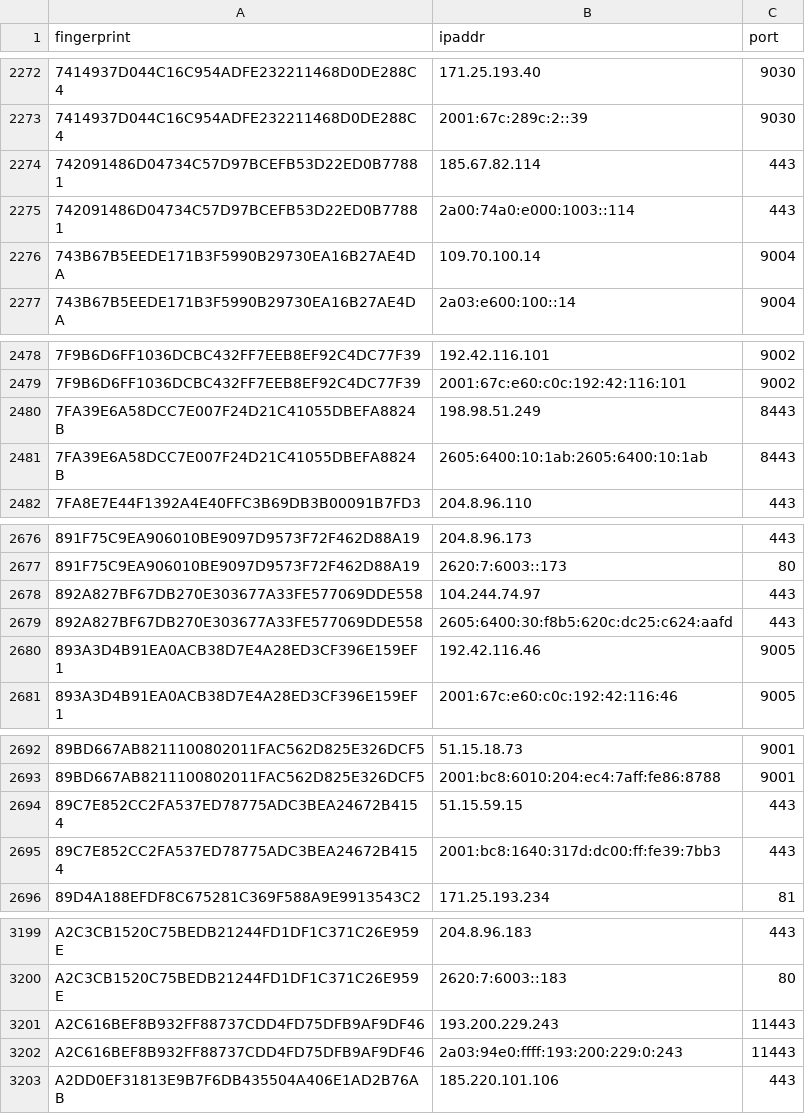
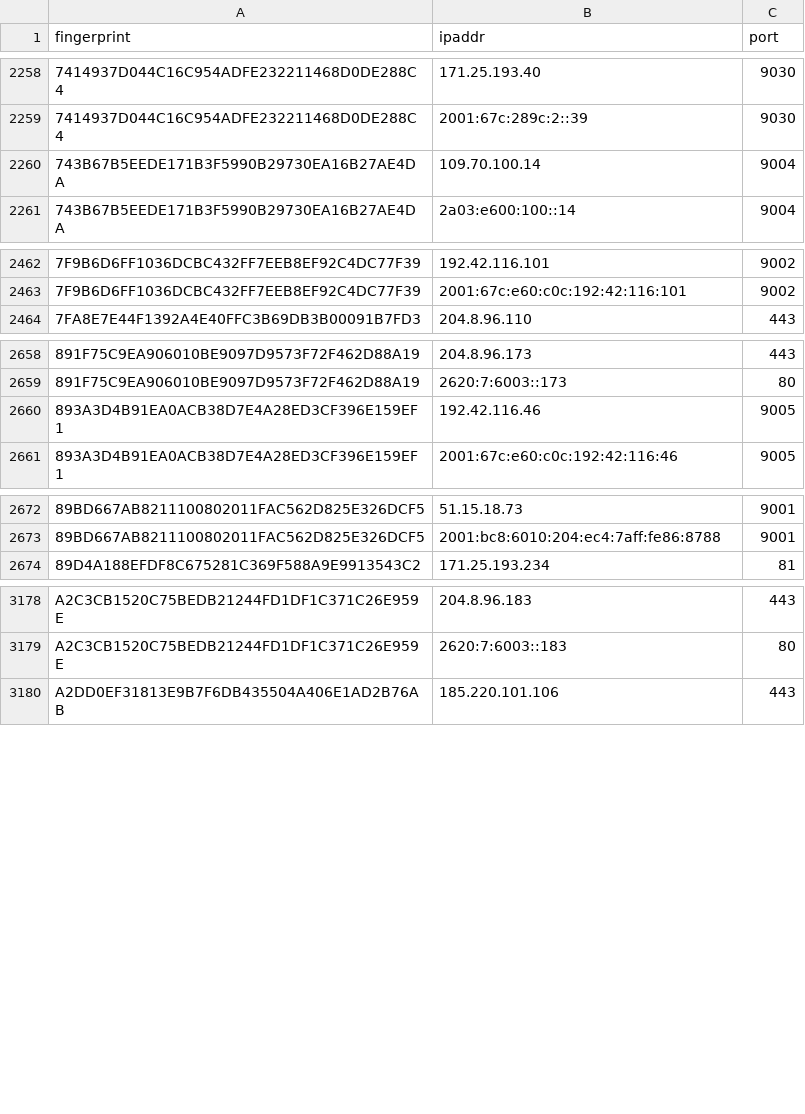
Before and after one commit to burachai-x/tornode-database, a CSV file: torlist-db/latest.exits.csv, drawn as a sheet; only a part is shown, gaps mark what is left out; removed rows and columns are numbered as before the commit, all else as after; the diff covers the shown part only; the diff names each change by its address in the sheet, - before the commit and + after, or states it on an @@ line.

```diff
--- a/torlist-db/latest.exits.csv
+++ b/torlist-db/latest.exits.csv
-row 2274: 742091486D04734C57D97BCEFB53D22ED0B77881 | 185.67.82.114 | 443
-row 2275: 742091486D04734C57D97BCEFB53D22ED0B77881 | 2a00:74a0:e000:1003::114 | 443
-row 2480: 7FA39E6A58DCC7E007F24D21C41055DBEFA8824B | 198.98.51.249 | 8443
-row 2481: 7FA39E6A58DCC7E007F24D21C41055DBEFA8824B | 2605:6400:10:1ab:2605:6400:10:1ab | 8443
-row 2678: 892A827BF67DB270E303677A33FE577069DDE558 | 104.244.74.97 | 443
-row 2679: 892A827BF67DB270E303677A33FE577069DDE558 | 2605:6400:30:f8b5:620c:dc25:c624:aafd | 443
-row 2694: 89C7E852CC2FA537ED78775ADC3BEA24672B4154 | 51.15.59.15 | 443
-row 2695: 89C7E852CC2FA537ED78775ADC3BEA24672B4154 | 2001:bc8:1640:317d:dc00:ff:fe39:7bb3 | 443
-row 3201: A2C616BEF8B932FF88737CDD4FD75DFB9AF9DF46 | 193.200.229.243 | 11443
-row 3202: A2C616BEF8B932FF88737CDD4FD75DFB9AF9DF46 | 2a03:94e0:ffff:193:200:229:0:243 | 11443
```
Also changed, not shown: 21 added rows, 28 removed rows and 1 edited cell elsewhere in this file, torlist-db/latest.all.csv, 1 other file.
